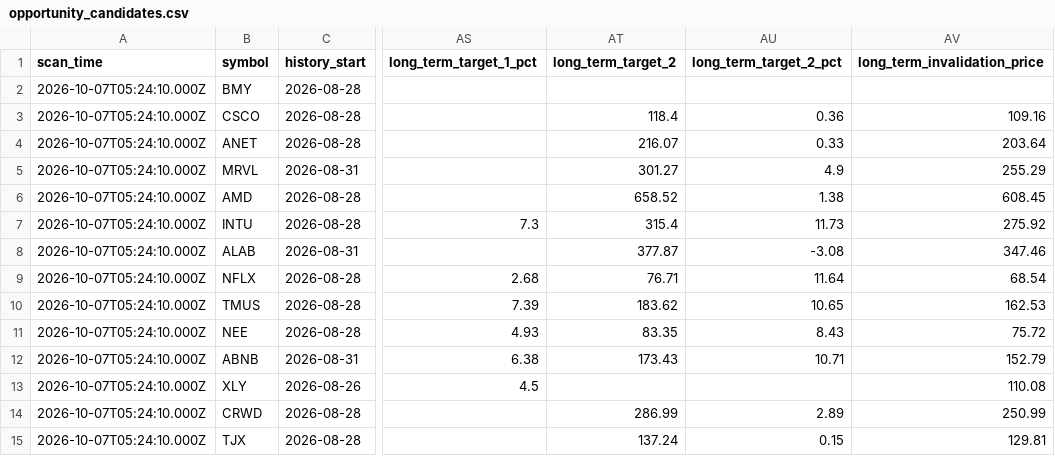
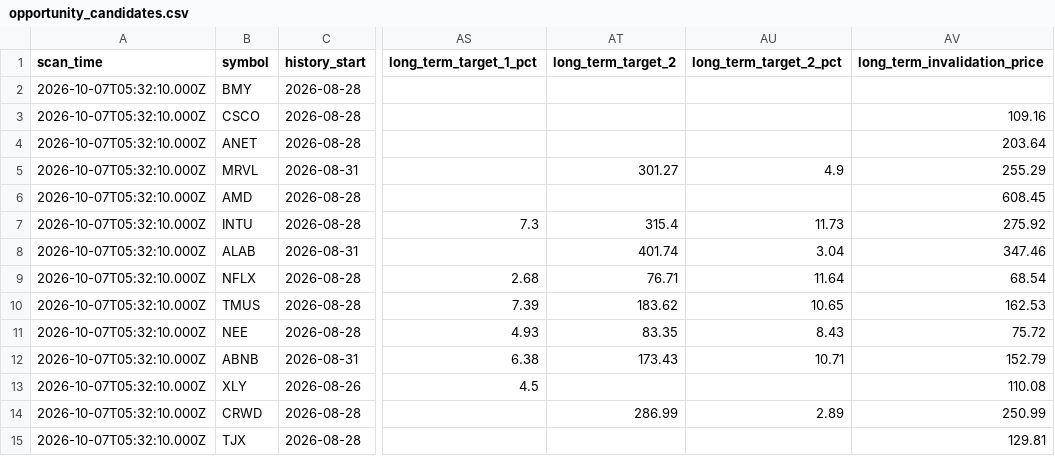
Before and after one commit to Liornim/spmo-market-bridge, a CSV file: scan/opportunity_candidates.csv, drawn as a sheet; only a part is shown, gaps mark what is left out; the diff covers the shown part only; the diff names each change by its address in the sheet, - before the commit and + after, or states it on an @@ line.

```diff
--- a/scan/opportunity_candidates.csv
+++ b/scan/opportunity_candidates.csv
-A2:A15 (scan_time): 2026-10-07T05:24:10.000Z
+A2:A15 (scan_time): 2026-10-07T05:32:10.000Z
-AT3 (long_term_target_2): 118.4
+AT3 (long_term_target_2): (empty)
-AU3 (long_term_target_2_pct): 0.36
+AU3 (long_term_target_2_pct): (empty)
-AT4 (long_term_target_2): 216.07
+AT4 (long_term_target_2): (empty)
-AU4 (long_term_target_2_pct): 0.33
+AU4 (long_term_target_2_pct): (empty)
-AT6 (long_term_target_2): 658.52
+AT6 (long_term_target_2): (empty)
-AU6 (long_term_target_2_pct): 1.38
+AU6 (long_term_target_2_pct): (empty)
-AT8 (long_term_target_2): 377.87
+AT8 (long_term_target_2): 401.74
-AU8 (long_term_target_2_pct): -3.08
+AU8 (long_term_target_2_pct): 3.04
-AT15 (long_term_target_2): 137.24
+AT15 (long_term_target_2): (empty)
-AU15 (long_term_target_2_pct): 0.15
+AU15 (long_term_target_2_pct): (empty)
```
Also changed, not shown: 22 edited cells elsewhere in this file, scan/opportunity_scan_all.csv, 4 other files.
